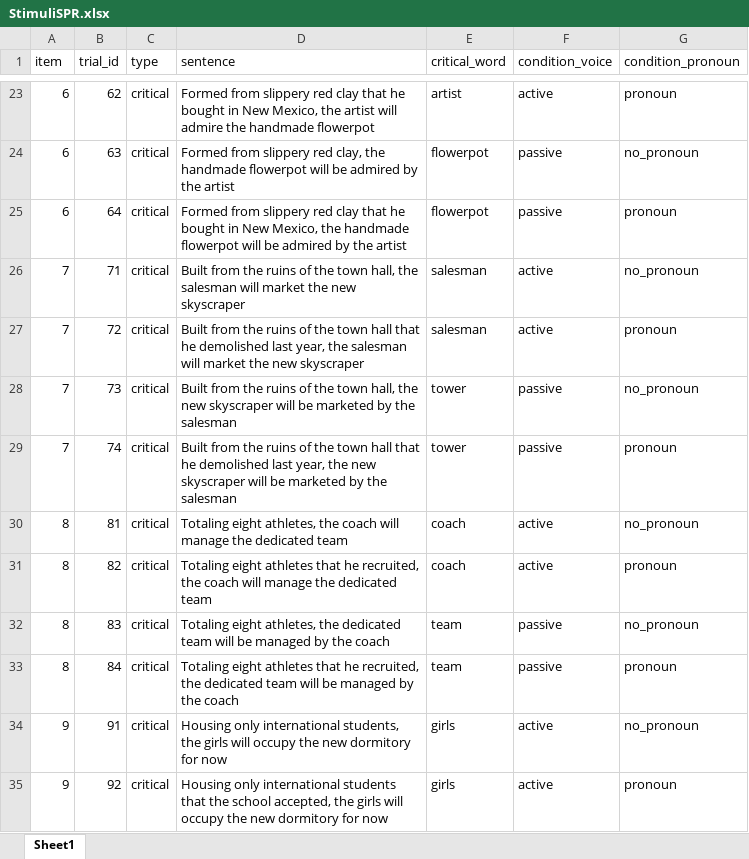
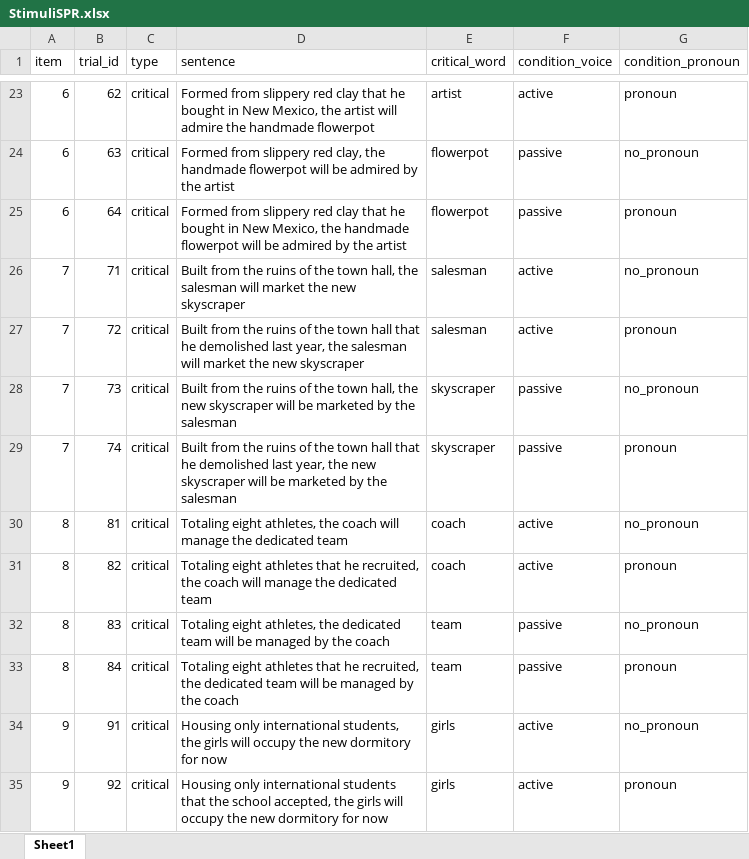
Before and after one commit to lu-jiayi/AdjunctControl26, an Excel workbook: self_paced_reading/experiment/StimuliSPR.xlsx, sheet Sheet1, drawn as a sheet; only a part is shown, gaps mark what is left out; values as stored, in another font and other column widths than the file's, no borders; the diff names each change by its address in the sheet, - before the commit and + after, or states it on an @@ line.

Commit message:
Update StimuliSPR.xlsx

```diff
--- a/self_paced_reading/experiment/StimuliSPR.xlsx (sheet Sheet1)
+++ b/self_paced_reading/experiment/StimuliSPR.xlsx (sheet Sheet1)
-E28:E29 (critical_word): tower
+E28:E29 (critical_word): skyscraper
```
